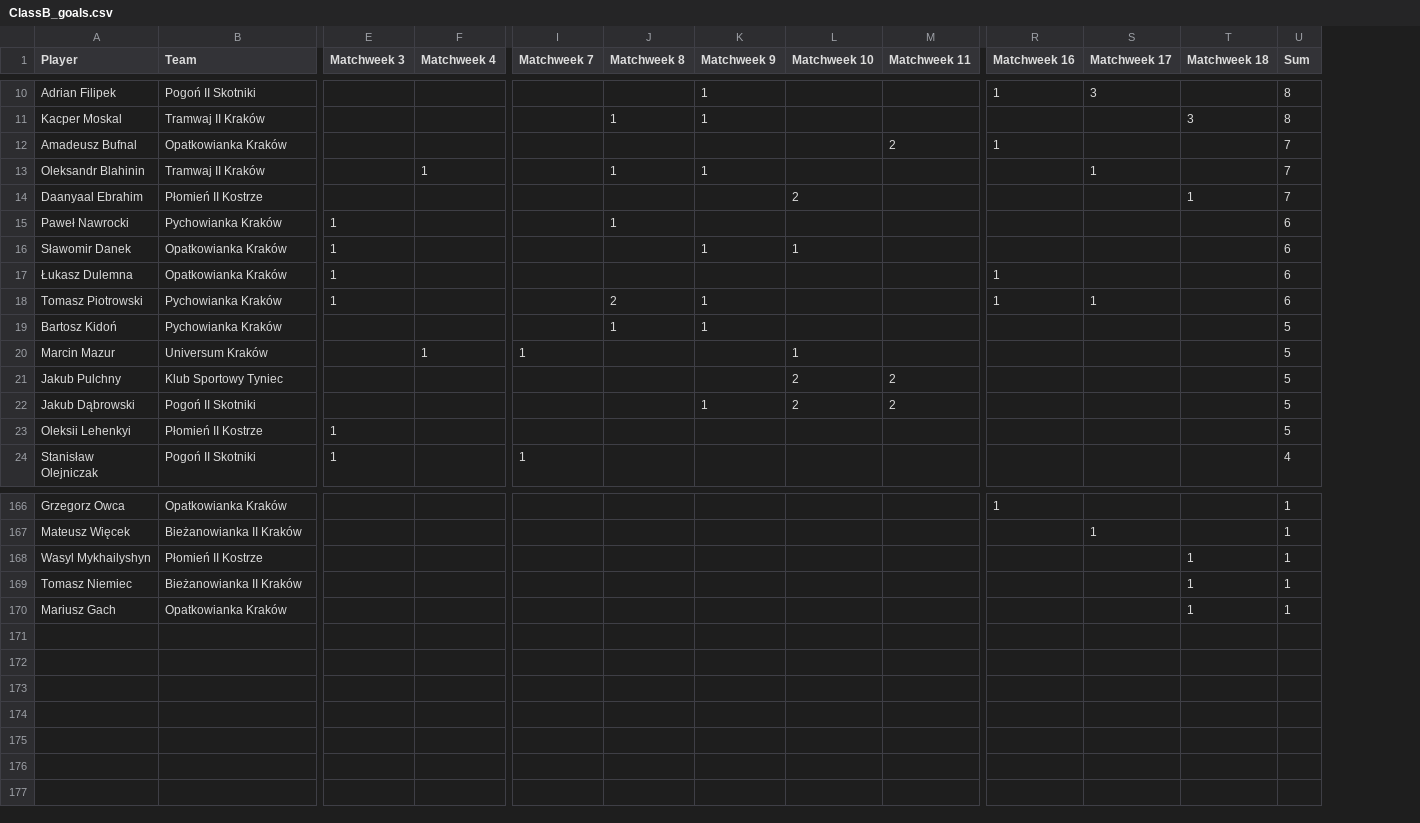
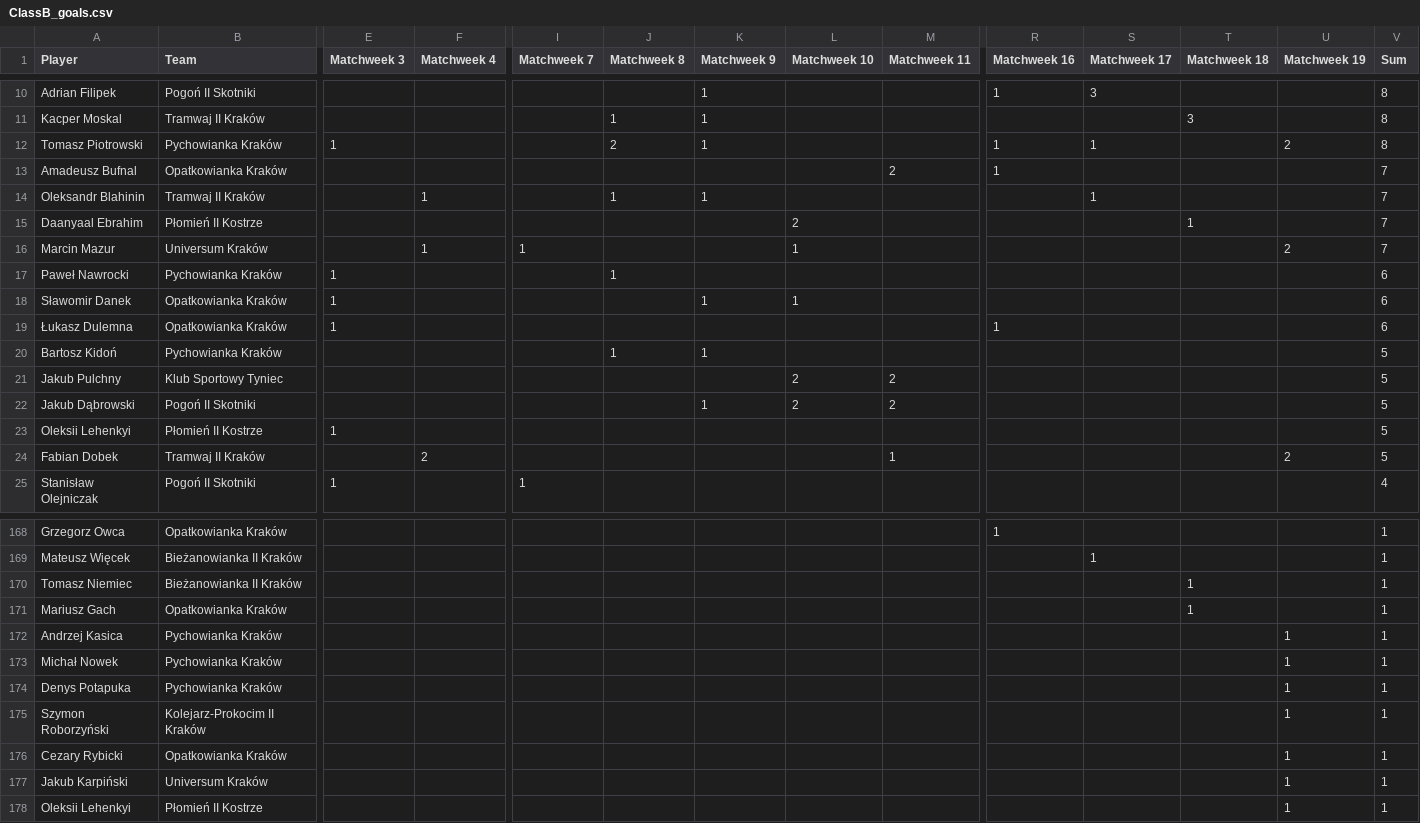
Before and after one commit to MSI17819/Streamlit-Football-Table-App, a CSV file: ClassB_goals.csv, drawn as a sheet; only a part is shown, gaps mark what is left out; removed rows and columns are numbered as before the commit, all else as after; rows hold the shown columns only; the diff covers the shown part only; the diff names each change by its address in the sheet, - before the commit and + after, or states it on an @@ line.

Commit message:
Add files via upload

```diff
--- a/ClassB_goals.csv
+++ b/ClassB_goals.csv
+column U (Matchweek 19), empty
+row 12: Tomasz Piotrowski | Pychowianka Kraków | 1 |  |  | 2 | 1 |  |  | 1 | 1 |  | 2 | 8
+row 16: Marcin Mazur | Universum Kraków |  | 1 | 1 |  |  | 1 |  |  |  |  | 2 | 7
-row 18: Tomasz Piotrowski | Pychowianka Kraków | 1 |  |  | 2 | 1 |  |  | 1 | 1 |  | 6
-row 20: Marcin Mazur | Universum Kraków |  | 1 | 1 |  |  | 1 |  |  |  |  | 5
+row 24: Fabian Dobek | Tramwaj II Kraków |  | 2 |  |  |  |  | 1 |  |  |  | 2 | 5
-row 168: Wasyl Mykhailyshyn | Płomień II Kostrze |  |  |  |  |  |  |  |  |  | 1 | 1
+row 172: Andrzej Kasica | Pychowianka Kraków |  |  |  |  |  |  |  |  |  |  | 1 | 1
+row 173: Michał Nowek | Pychowianka Kraków |  |  |  |  |  |  |  |  |  |  | 1 | 1
+row 174: Denys Potapuka | Pychowianka Kraków |  |  |  |  |  |  |  |  |  |  | 1 | 1
+row 175: Szymon Roborzyński | Kolejarz-Prokocim II Kraków |  |  |  |  |  |  |  |  |  |  | 1 | 1
+row 176: Cezary Rybicki | Opatkowianka Kraków |  |  |  |  |  |  |  |  |  |  | 1 | 1
+row 177: Jakub Karpiński | Universum Kraków |  |  |  |  |  |  |  |  |  |  | 1 | 1
+row 178: Oleksii Lehenkyi | Płomień II Kostrze |  |  |  |  |  |  |  |  |  |  | 1 | 1
```
Also changed, not shown: 7 added rows, 6 removed rows and 2 edited cells elsewhere in this file.
